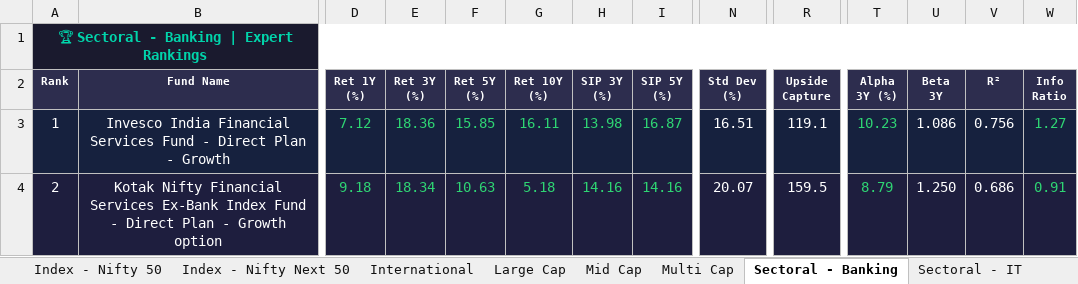
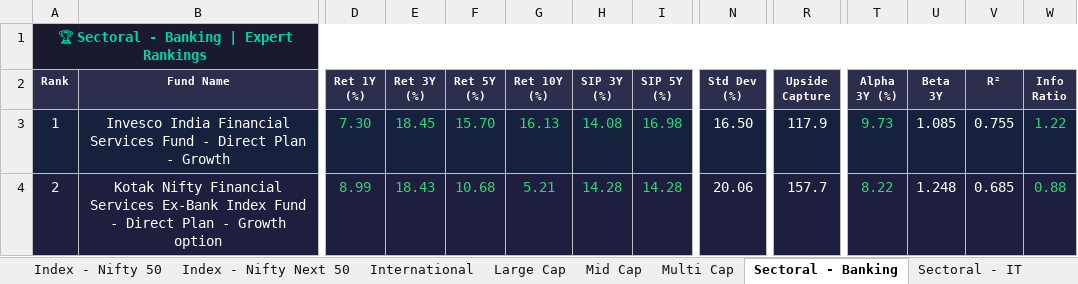
Before and after one commit to myfinancialria/mf-data-fetcher, an Excel workbook: output/MF_Expert_Rankings.xlsx, sheet Sectoral - Banking, drawn as a sheet; only a part is shown, gaps mark what is left out; values as stored, in another font and other column widths than the file's, no borders; the diff covers the shown part only; the diff names each change by its address in the sheet, - before the commit and + after, or states it on an @@ line.

```diff
--- a/output/MF_Expert_Rankings.xlsx (sheet Sectoral - Banking)
+++ b/output/MF_Expert_Rankings.xlsx (sheet Sectoral - Banking)
-D3 (Ret 1Y (%)): 7.12
+D3 (Ret 1Y (%)): 7.30
-E3 (Ret 3Y (%)): 18.36
+E3 (Ret 3Y (%)): 18.45
-F3 (Ret 5Y (%)): 15.85
+F3 (Ret 5Y (%)): 15.70
-G3 (Ret 10Y (%)): 16.11
+G3 (Ret 10Y (%)): 16.13
-H3 (SIP 3Y (%)): 13.98
+H3 (SIP 3Y (%)): 14.08
-I3 (SIP 5Y (%)): 16.87
+I3 (SIP 5Y (%)): 16.98
-N3 (Std Dev (%)): 16.51
+N3 (Std Dev (%)): 16.50
-R3 (Upside Capture): 119.1
+R3 (Upside Capture): 117.9
-T3 (Alpha 3Y (%)): 10.23
+T3 (Alpha 3Y (%)): 9.73
-U3 (Beta 3Y): 1.086
+U3 (Beta 3Y): 1.085
-V3 (R²): 0.756
+V3 (R²): 0.755
-W3 (Info Ratio): 1.27
+W3 (Info Ratio): 1.22
-D4 (Ret 1Y (%)): 9.18
+D4 (Ret 1Y (%)): 8.99
-E4 (Ret 3Y (%)): 18.34
+E4 (Ret 3Y (%)): 18.43
-F4 (Ret 5Y (%)): 10.63
+F4 (Ret 5Y (%)): 10.68
-G4 (Ret 10Y (%)): 5.18
+G4 (Ret 10Y (%)): 5.21
-H4 (SIP 3Y (%)): 14.16
+H4 (SIP 3Y (%)): 14.28
-I4 (SIP 5Y (%)): 14.16
+I4 (SIP 5Y (%)): 14.28
-N4 (Std Dev (%)): 20.07
+N4 (Std Dev (%)): 20.06
-R4 (Upside Capture): 159.5
+R4 (Upside Capture): 157.7
-T4 (Alpha 3Y (%)): 8.79
+T4 (Alpha 3Y (%)): 8.22
-U4 (Beta 3Y): 1.250
+U4 (Beta 3Y): 1.248
-V4 (R²): 0.686
+V4 (R²): 0.685
-W4 (Info Ratio): 0.91
+W4 (Info Ratio): 0.88
```
Also changed, not shown: 22 added rows, 22 removed rows, 835 edited cells and cell formats elsewhere in this sheet, sheet Mid Cap, sheet Small Cap, sheet Flexi Cap, sheet ELSS, sheet Large Cap, sheet Balanced Advantage, 11 more sheets, 5 other files.
